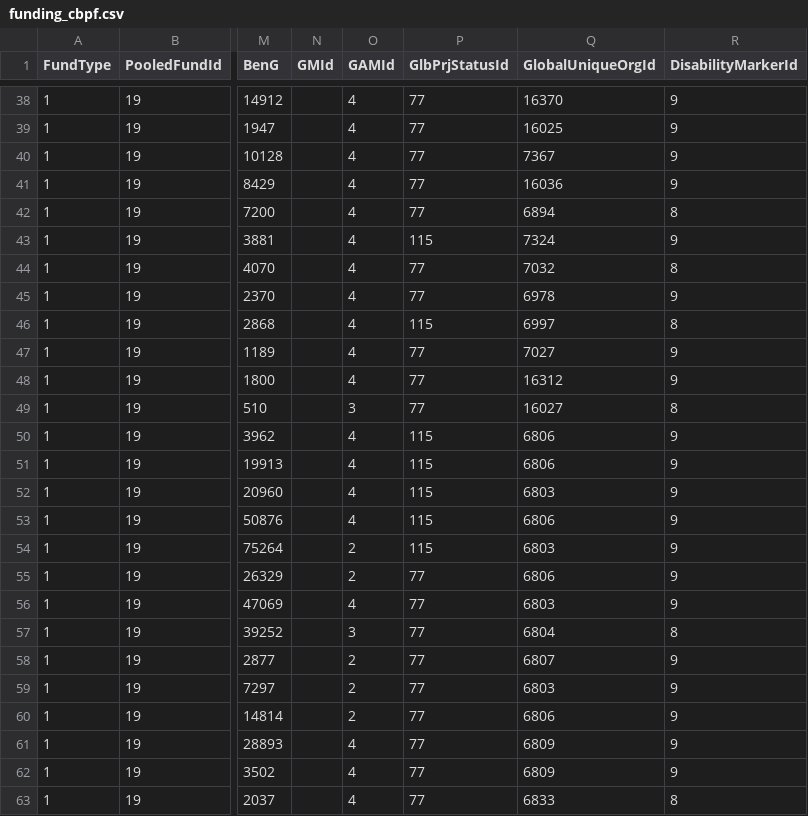
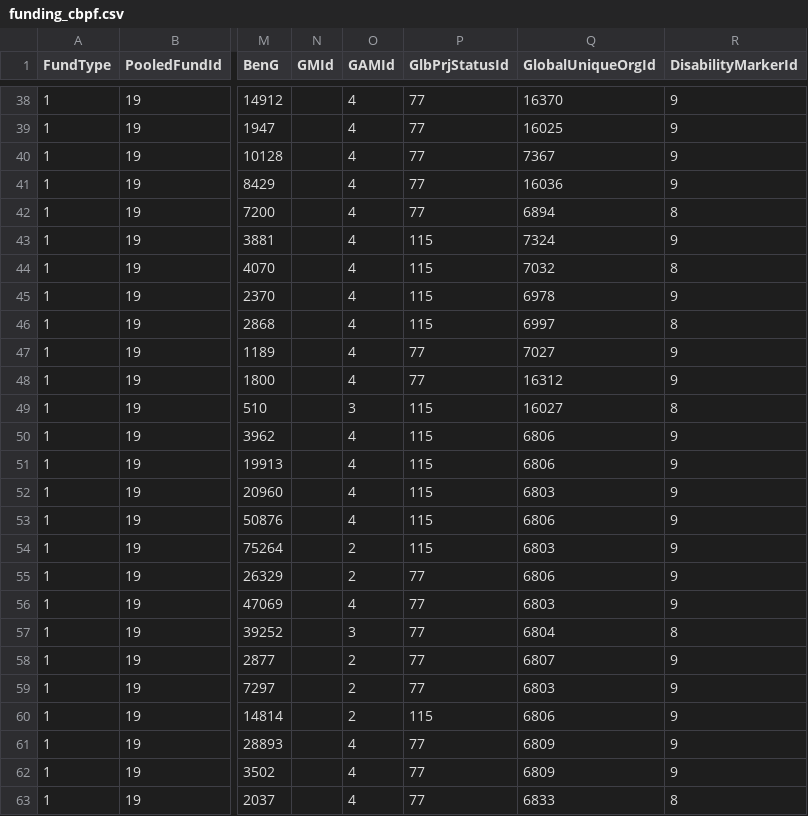
Before and after one commit to jayasekhon/South-Sudan-Dashboard, a CSV file: data/funding_cbpf.csv, drawn as a sheet; only a part is shown, gaps mark what is left out; the diff names each change by its address in the sheet, - before the commit and + after, or states it on an @@ line.

```diff
--- a/data/funding_cbpf.csv
+++ b/data/funding_cbpf.csv
-P44:P45 (GlbPrjStatusId): 77
+P44:P45 (GlbPrjStatusId): 115
-P49 (GlbPrjStatusId): 77
+P49 (GlbPrjStatusId): 115
-P60 (GlbPrjStatusId): 77
+P60 (GlbPrjStatusId): 115
```
Also changed, not shown: data/appeals.csv, data/field_reports.csv, 2 other files.
